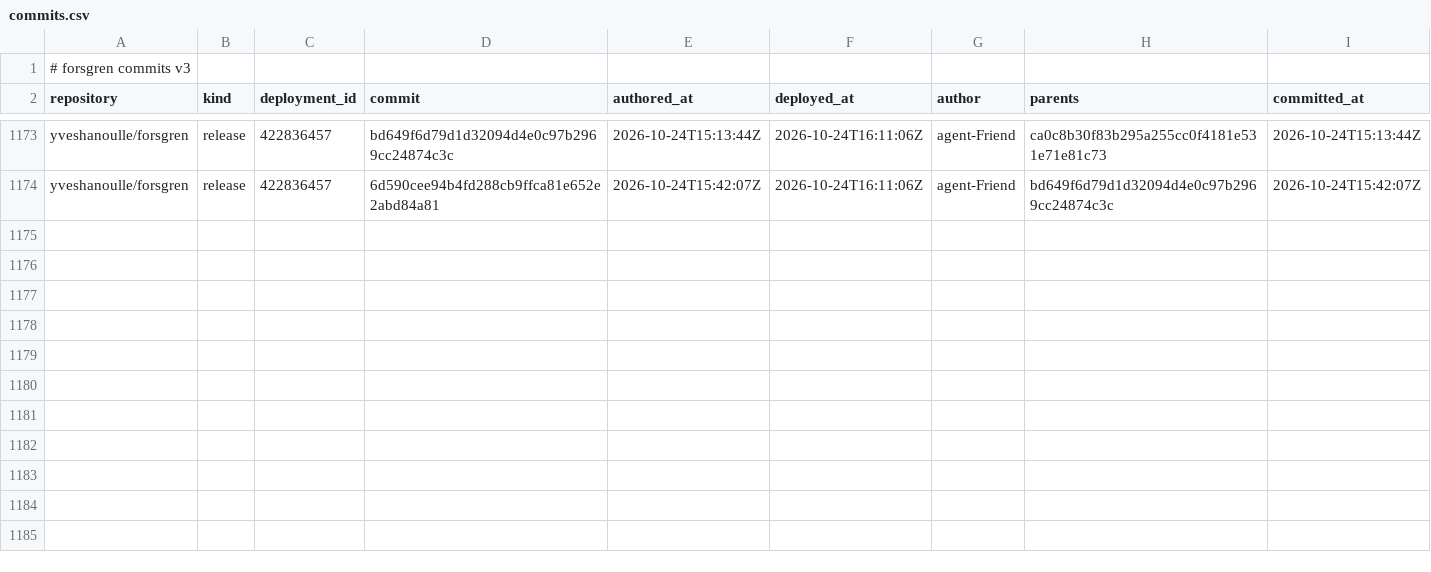
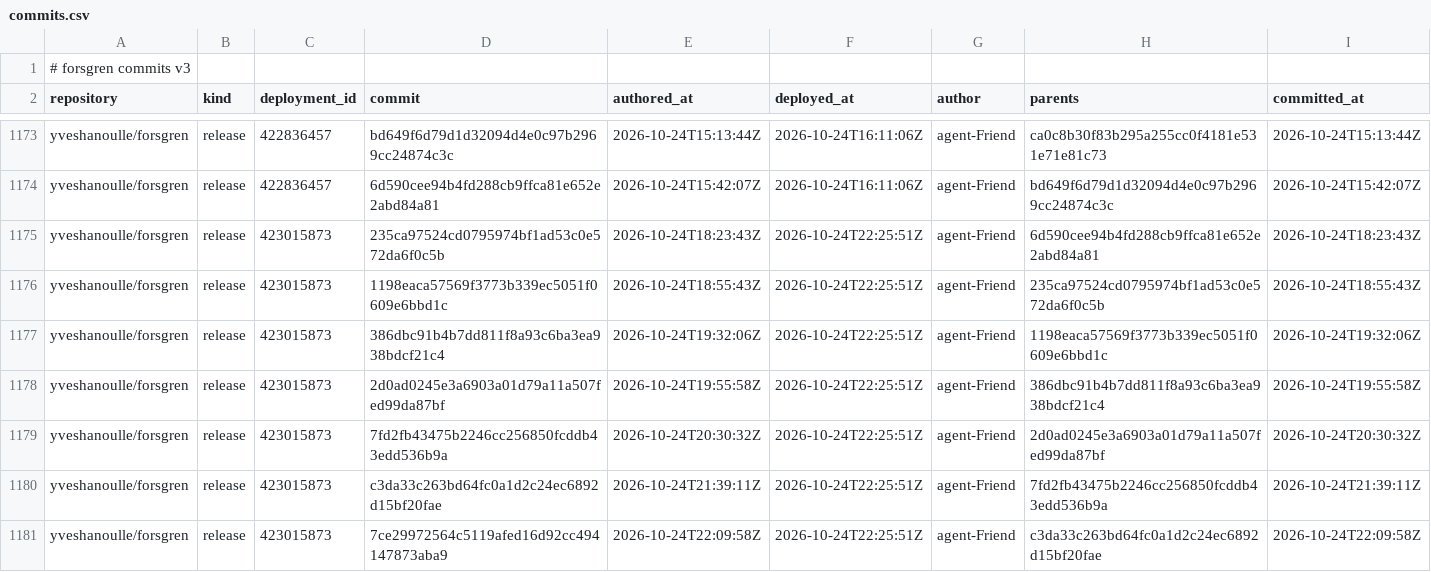
Before and after one commit to yveshanoulle/forsgren-metrics, a CSV file: data/commits.csv, drawn as a sheet; only a part is shown, gaps mark what is left out.

```diff
--- a/data/commits.csv
+++ b/data/commits.csv
@@ -1174 +1174,8 @@ yveshanoulle/forsgren,release,422836457,bd649f6d79d1d32094d4e0c97b2969cc24874c3c
 yveshanoulle/forsgren,release,422836457,6d590cee94b4fd288cb9ffca81e652e2abd84a81,2026-10-24T15:42:07Z,2026-10-24T16:11:06Z,agent-Friend,bd649f6d79d1d32094d4e0c97b2969cc24874c3c,2026-10-24T15:42:07Z
+yveshanoulle/forsgren,release,423015873,235ca97524cd0795974bf1ad53c0e572da6f0c5b,2026-10-24T18:23:43Z,2026-10-24T22:25:51Z,agent-Friend,6d590cee94b4fd288cb9ffca81e652e2abd84a81,2026-10-24T18:23:43Z
+yveshanoulle/forsgren,release,423015873,1198eaca57569f3773b339ec5051f0609e6bbd1c,2026-10-24T18:55:43Z,2026-10-24T22:25:51Z,agent-Friend,235ca97524cd0795974bf1ad53c0e572da6f0c5b,2026-10-24T18:55:43Z
+yveshanoulle/forsgren,release,423015873,386dbc91b4b7dd811f8a93c6ba3ea938bdcf21c4,2026-10-24T19:32:06Z,2026-10-24T22:25:51Z,agent-Friend,1198eaca57569f3773b339ec5051f0609e6bbd1c,2026-10-24T19:32:06Z
+yveshanoulle/forsgren,release,423015873,2d0ad0245e3a6903a01d79a11a507fed99da87bf,2026-10-24T19:55:58Z,2026-10-24T22:25:51Z,agent-Friend,386dbc91b4b7dd811f8a93c6ba3ea938bdcf21c4,2026-10-24T19:55:58Z
+yveshanoulle/forsgren,release,423015873,7fd2fb43475b2246cc256850fcddb43edd536b9a,2026-10-24T20:30:32Z,2026-10-24T22:25:51Z,agent-Friend,2d0ad0245e3a6903a01d79a11a507fed99da87bf,2026-10-24T20:30:32Z
+yveshanoulle/forsgren,release,423015873,c3da33c263bd64fc0a1d2c24ec6892d15bf20fae,2026-10-24T21:39:11Z,2026-10-24T22:25:51Z,agent-Friend,7fd2fb43475b2246cc256850fcddb43edd536b9a,2026-10-24T21:39:11Z
+yveshanoulle/forsgren,release,423015873,7ce29972564c5119afed16d92cc494147873aba9,2026-10-24T22:09:58Z,2026-10-24T22:25:51Z,agent-Friend,c3da33c263bd64fc0a1d2c24ec6892d15bf20fae,2026-10-24T22:09:58Z
```
Also changed, not shown: data/deployments.csv, data/issues.csv, 5 other files.
